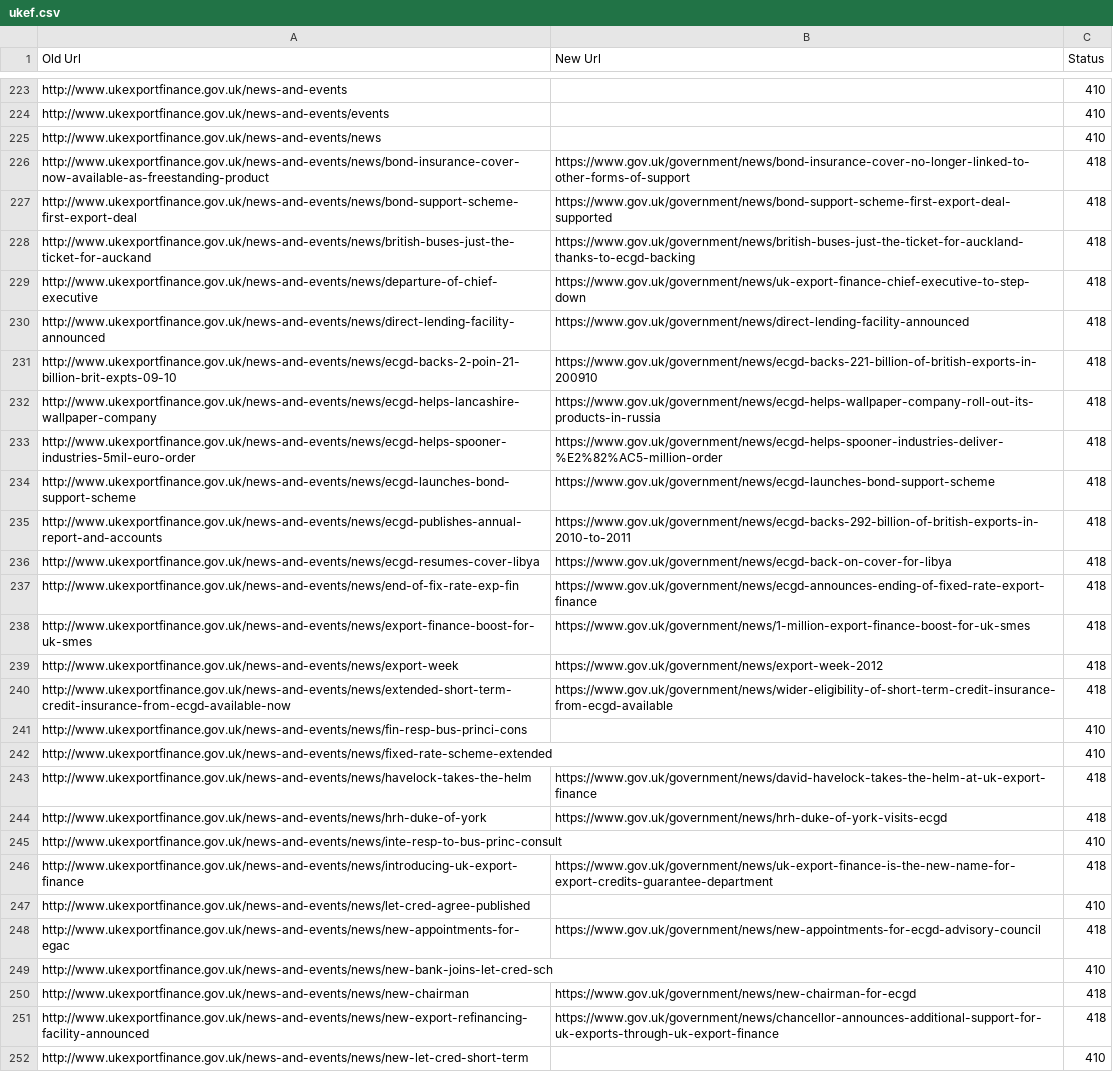
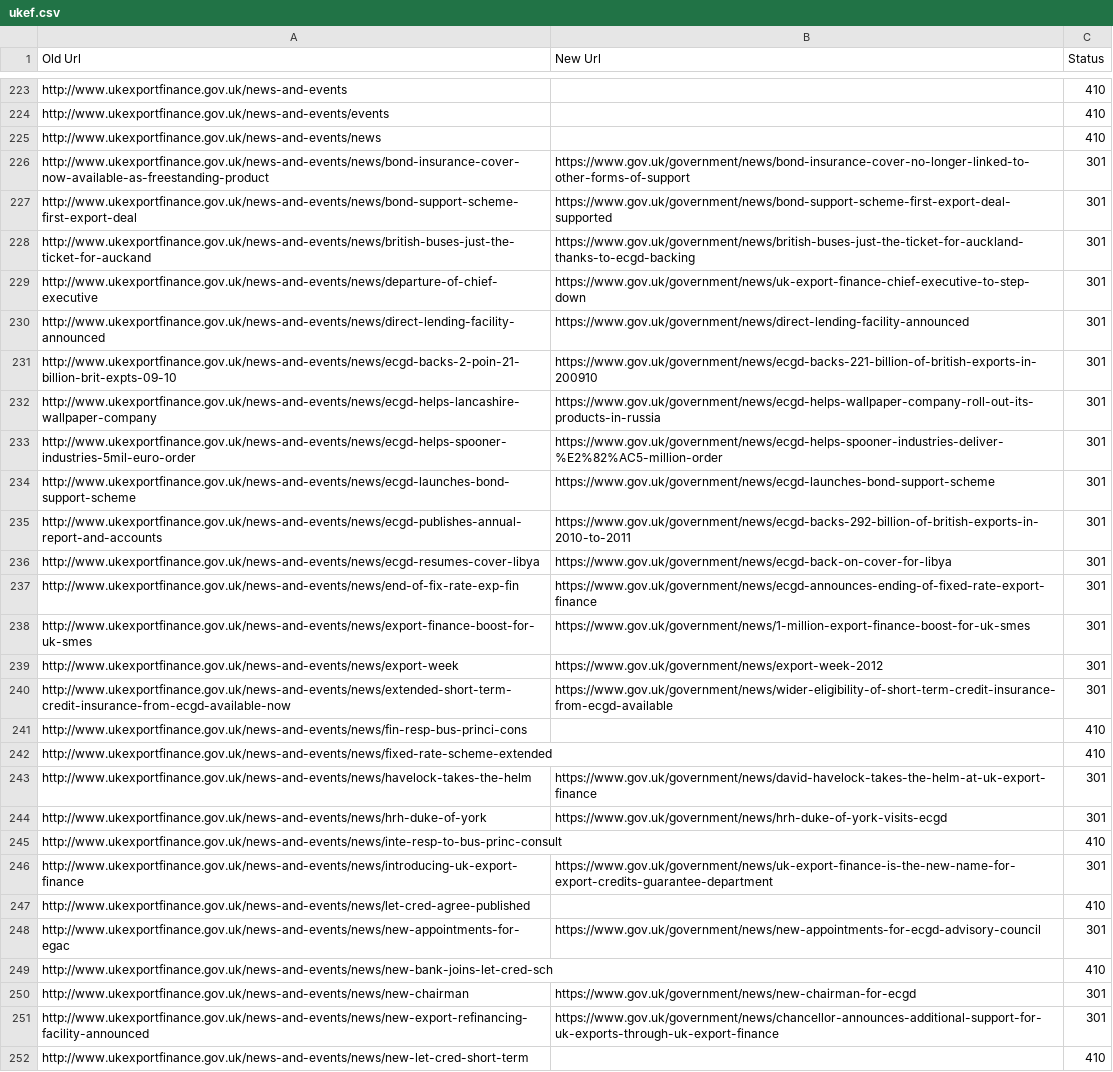
Before and after one commit to alphagov/transition-config, a CSV file: data/mappings/ukef.csv, drawn as a sheet; only a part is shown, gaps mark what is left out; the diff covers the shown part only; the diff names each change by its address in the sheet, - before the commit and + after, or states it on an @@ line.

Commit message:
New mappings for UKEF

```diff
--- a/data/mappings/ukef.csv
+++ b/data/mappings/ukef.csv
-C226:C240 (Status): 418
+C226:C240 (Status): 301
-C243:C244 (Status): 418
+C243:C244 (Status): 301
-C246 (Status): 418
+C246 (Status): 301
-C248 (Status): 418
+C248 (Status): 301
-C250:C251 (Status): 418
+C250:C251 (Status): 301
```
Also changed, not shown: 57 edited cells elsewhere in this file.
